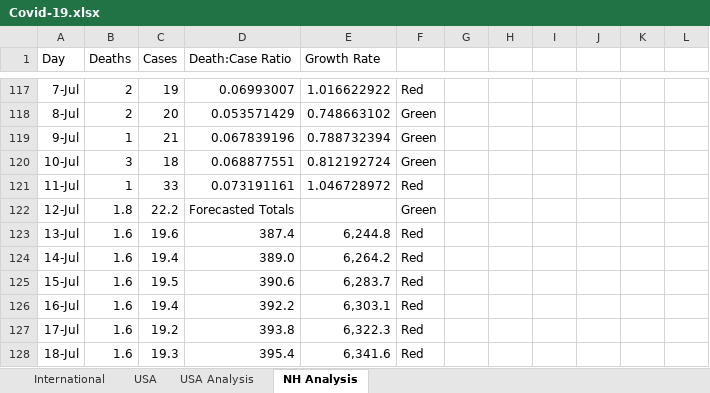
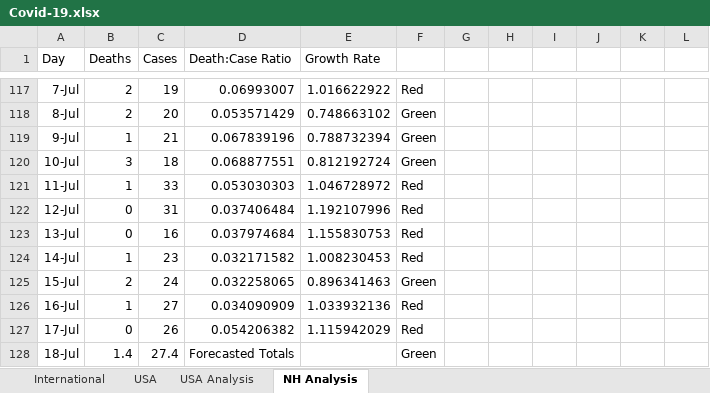
Before and after one commit to jonathancummings/SomeCovidAnalyses, an Excel workbook: Covid-19.xlsx, sheet NH Analysis, drawn as a sheet; only a part is shown, gaps mark what is left out; values as stored, in another font and other column widths than the file's, no borders; charts and pictures and conditional formats not drawn; the diff covers the shown part only; the diff names each change by its address in the sheet, - before the commit and + after, or states it on an @@ line.

```diff
--- a/Covid-19.xlsx (sheet NH Analysis)
+++ b/Covid-19.xlsx (sheet NH Analysis)
-D121 (Death:Case Ratio): 0.073191161
+D121 (Death:Case Ratio): 0.053030303
-B122 (Deaths): 1.8
+B122 (Deaths): 0
-C122 (Cases): 22.2
+C122 (Cases): 31
-D122 (Death:Case Ratio): Forecasted Totals
+D122 (Death:Case Ratio): 0.037406484
-E122 (Growth Rate): (empty)
+E122 (Growth Rate): 1.192107996
-F122: Green
+F122: Red
-B123 (Deaths): 1.6
+B123 (Deaths): 0
-C123 (Cases): 19.6
+C123 (Cases): 16
-D123 (Death:Case Ratio): 387.4
+D123 (Death:Case Ratio): 0.037974684
-E123 (Growth Rate): 6,244.8
+E123 (Growth Rate): 1.155830753
-B124 (Deaths): 1.6
+B124 (Deaths): 1
-C124 (Cases): 19.4
+C124 (Cases): 23
-D124 (Death:Case Ratio): 389.0
+D124 (Death:Case Ratio): 0.032171582
-E124 (Growth Rate): 6,264.2
+E124 (Growth Rate): 1.008230453
-B125 (Deaths): 1.6
+B125 (Deaths): 2
-C125 (Cases): 19.5
+C125 (Cases): 24
-D125 (Death:Case Ratio): 390.6
+D125 (Death:Case Ratio): 0.032258065
-E125 (Growth Rate): 6,283.7
+E125 (Growth Rate): 0.896341463
-F125: Red
+F125: Green
-B126 (Deaths): 1.6
+B126 (Deaths): 1
-C126 (Cases): 19.4
+C126 (Cases): 27
-D126 (Death:Case Ratio): 392.2
+D126 (Death:Case Ratio): 0.034090909
-E126 (Growth Rate): 6,303.1
+E126 (Growth Rate): 1.033932136
-B127 (Deaths): 1.6
+B127 (Deaths): 0
-C127 (Cases): 19.2
+C127 (Cases): 26
-D127 (Death:Case Ratio): 393.8
+D127 (Death:Case Ratio): 0.054206382
-E127 (Growth Rate): 6,322.3
+E127 (Growth Rate): 1.115942029
-B128 (Deaths): 1.6
+B128 (Deaths): 1.4
-C128 (Cases): 19.3
+C128 (Cases): 27.4
-D128 (Death:Case Ratio): 395.4
+D128 (Death:Case Ratio): Forecasted Totals
-E128 (Growth Rate): 6,341.6
+E128 (Growth Rate): (empty)
-F128: Red
+F128: Green
```
Also changed, not shown: 5 added rows, 5 removed rows and 76 edited cells elsewhere in this sheet, sheet International, sheet USA, sheet USA Analysis, formulas that keep their value, hidden cells, charts or pictures.
